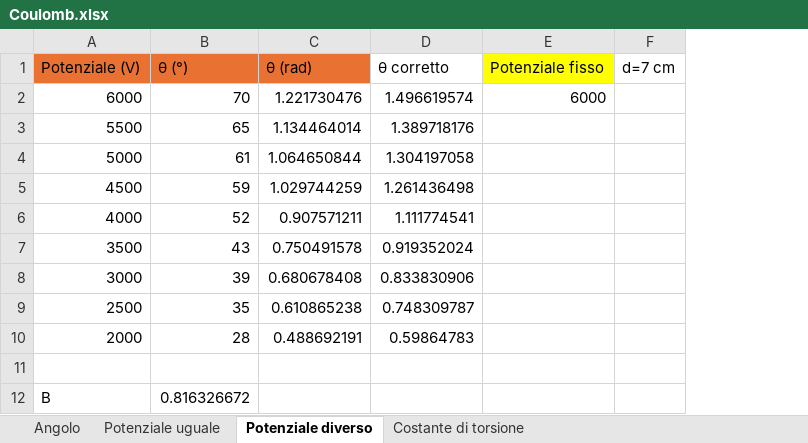
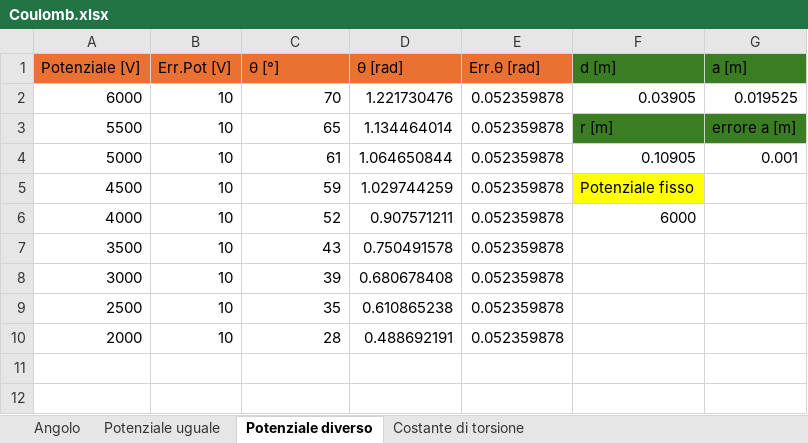
Before and after one commit to matteodeclich/Esperienze-in-laboratorio, an Excel workbook: Coulomb.xlsx, sheet Potenziale diverso, drawn as a sheet; values as stored, in another font and other column widths than the file's, no borders; removed rows and columns are numbered as before the commit, all else as after; the diff names each change by its address in the sheet, - before the commit and + after, or states it on an @@ line.

Commit message:
Aggiornamento file excel

```diff
--- a/Coulomb.xlsx (sheet Potenziale diverso)
+++ b/Coulomb.xlsx (sheet Potenziale diverso)
+column B, rows 2-10: all 10
-column D, rows 2-10: 1.496619574 | 1.389718176 | 1.304197058 | 1.261436498 | 1.111774541 | 0.919352024 | 0.833830906 | 0.748309787 | 0.59864783
+column E, rows 2-10: all 0.052359878
-column F, empty
+column G, rows 2-4: 0.019525 | errore a [m] | 0.001
-row 1: Potenziale (V) | θ (°) | θ (rad) | θ corretto | Potenziale fisso | d=7 cm
+row 1: Potenziale [V] | Err.Pot [V] | θ [°] | θ [rad] | Err.θ [rad] | d [m] | a [m]
-F2: 6000
+F2: 0.03905
-F3: (empty)
+F3: r [m]
-F3 fill: none
+F3 fill: #3B7D23
-F4: (empty)
+F4: 0.10905
-F5: (empty)
+F5: Potenziale fisso
-F5 fill: none
+F5 fill: #FFFF00
-F6: (empty)
+F6: 6000
-row 11: (empty)
-row 12: B | 0.816326672
```
Also changed, not shown: formulas that keep their value.
